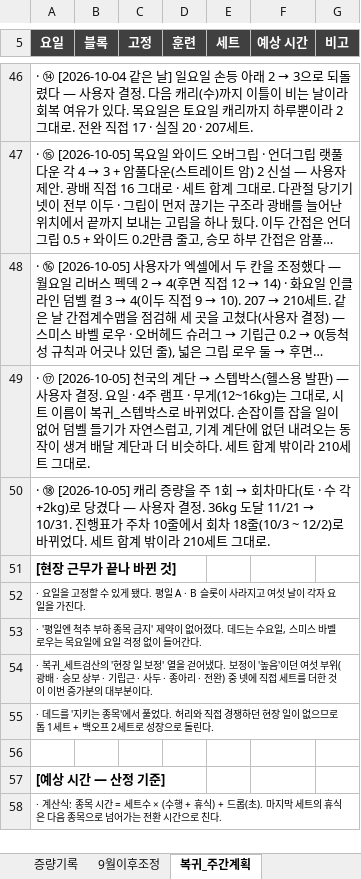
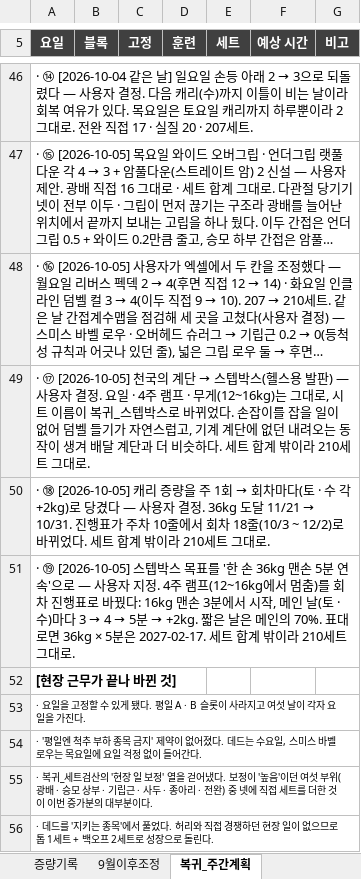
Before and after one commit to ktmffl-max/health1234, an Excel workbook: 운동프로그램_주6회_v20.xlsx, sheet 복귀_주간계획, drawn as a sheet; only a part is shown, gaps mark what is left out; the shorter side is filled out with more unchanged rows; long unchanged cells end in …; values as stored, in another font and other column widths than the file's, no borders; the diff names each change by its address in the sheet, - before the commit and + after, or states it on an @@ line.

```diff
--- a/운동프로그램_주6회_v20.xlsx (sheet 복귀_주간계획)
+++ b/운동프로그램_주6회_v20.xlsx (sheet 복귀_주간계획)
+row 51: · ⑲ [2026-10-05] 스텝박스 목표를 '한 손 36kg 맨손 5분 연속'으로 — 사용자 지정. 4주 램프(12~16kg에서 멈춤)를 회차 진행표로 바꿨다: 16kg 맨손 3분에서 시작, 메인 날(토 · 수)마다 3 → 4 → 5분 → +2kg. 짧은 날은 메인의 70%. 표대로면 36kg × 5분은 2027-02-17. 세트 합계 밖이라 210세트 그대로.
```
Also changed, not shown: sheet 복귀_스텝박스, 3 other files.
